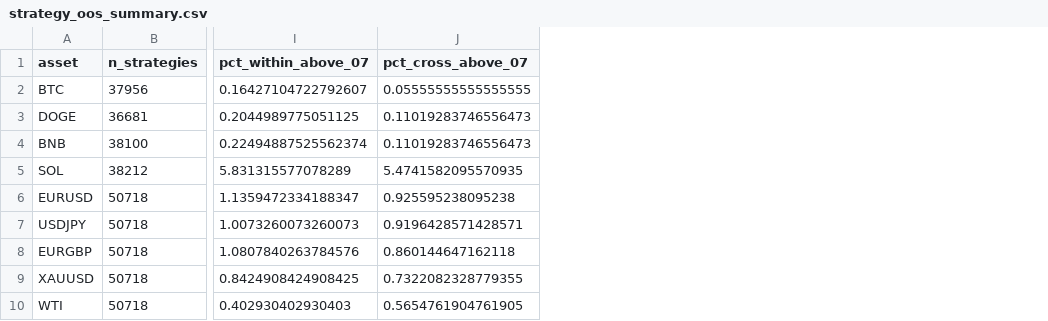
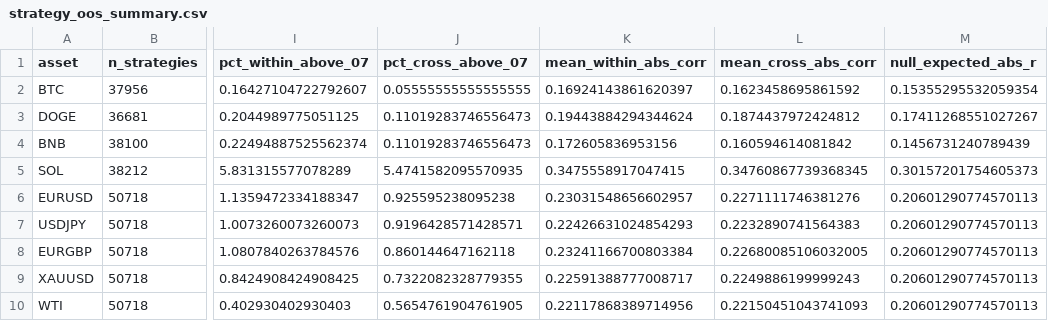
Before and after one commit to DaruFinance/Monte-Carlo-paper, a CSV file: results/tables/strategy_oos_summary.csv, drawn as a sheet; only a part is shown, gaps mark what is left out; the diff names each change by its address in the sheet, - before the commit and + after, or states it on an @@ line.

```diff
--- a/results/tables/strategy_oos_summary.csv
+++ b/results/tables/strategy_oos_summary.csv
+column K (mean_within_abs_corr), rows 2-10: 0.16924143861620397 | 0.19443884294344624 | 0.172605836953156 | 0.3475558917047415 | 0.23031548656602957 | 0.22426631024854293 | 0.23241166700803384 | 0.22591388777008717 | 0.22117868389714956
+column L (mean_cross_abs_corr), rows 2-10: 0.1623458695861592 | 0.1874437972424812 | 0.160594614081842 | 0.34760867739368345 | 0.2271111746381276 | 0.2232890741564383 | 0.22680085106032005 | 0.2249886199999243 | 0.22150451043741093
+column M (null_expected_abs_r), rows 2-10: 0.15355295532059354 | 0.17411268551027267 | 0.1456731240789439 | 0.30157201754605373 | 0.20601290774570113 | 0.20601290774570113 | 0.20601290774570113 | 0.20601290774570113 | 0.20601290774570113
```
Also changed, not shown: 3 other files.
